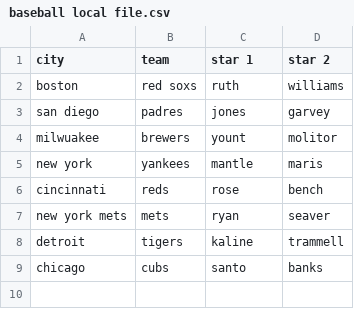
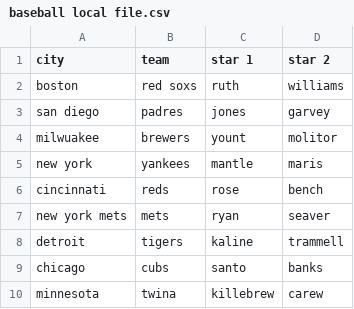
Before and after one commit to fox1hush/test, a CSV file: baseball local file.csv, drawn as a sheet; the diff names each change by its address in the sheet, - before the commit and + after, or states it on an @@ line.

Commit message:
Update baseball local file.csv

```diff
--- a/baseball local file.csv
+++ b/baseball local file.csv
+row 10: minnesota | twina | killebrew | carew
```
